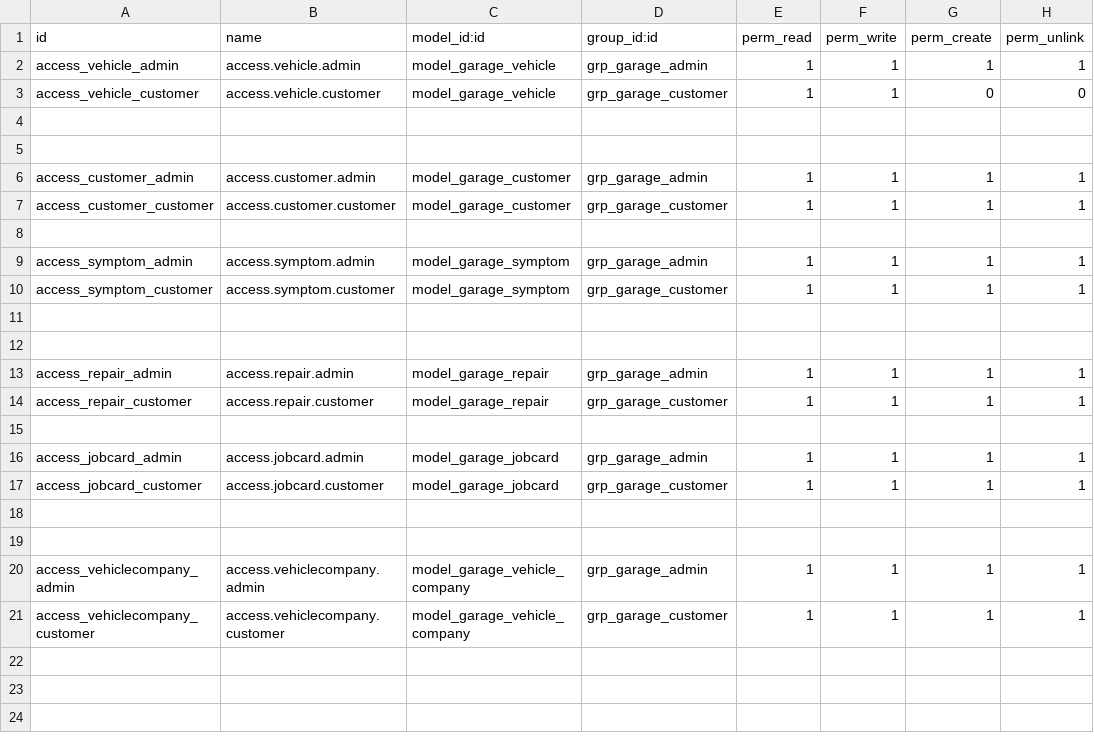
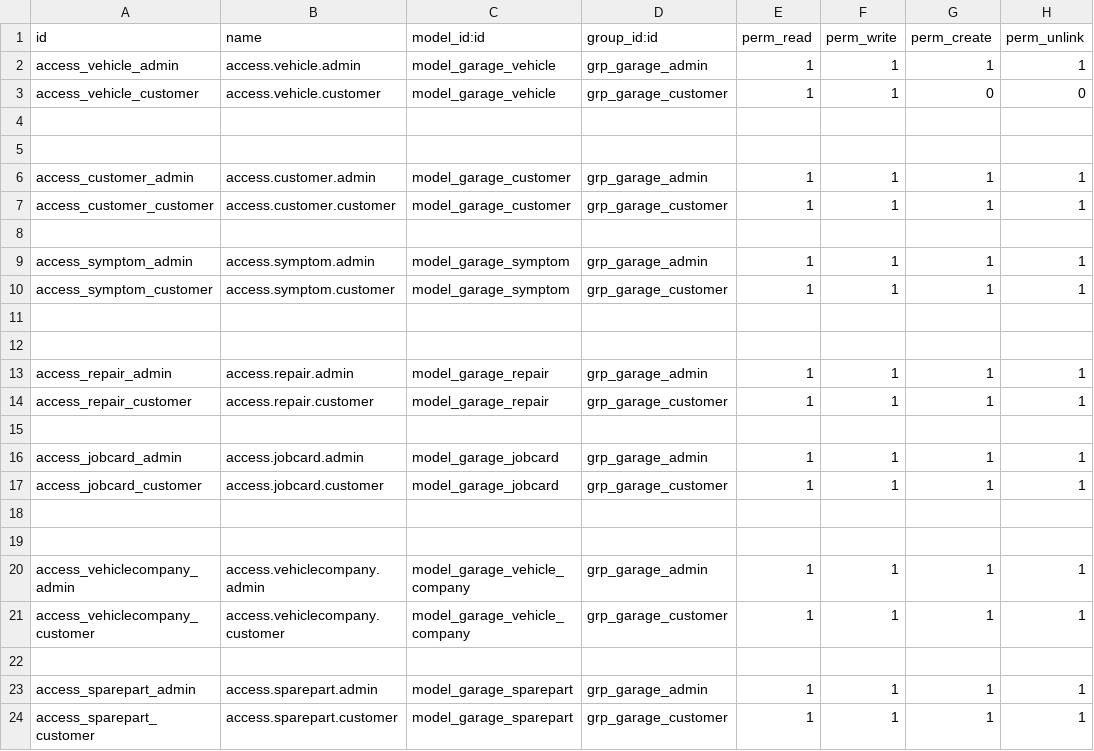
Before and after one commit to Gaural30/Garage-management-system, a CSV file: security/ir.model.access.csv, drawn as a sheet.

Commit message:
[ADD] sparepart model

```diff
--- a/security/ir.model.access.csv
+++ b/security/ir.model.access.csv
@@ -21 +21,4 @@ access_vehiclecompany_admin,access.vehiclecompany.admin,model_garage_vehicle_com
 access_vehiclecompany_customer,access.vehiclecompany.customer,model_garage_vehicle_company,grp_garage_customer,1,1,1,1
+
+access_sparepart_admin,access.sparepart.admin,model_garage_sparepart,grp_garage_admin,1,1,1,1
+access_sparepart_customer,access.sparepart.customer,model_garage_sparepart,grp_garage_customer,1,1,1,1
```
Also changed, not shown: 6 other files.
